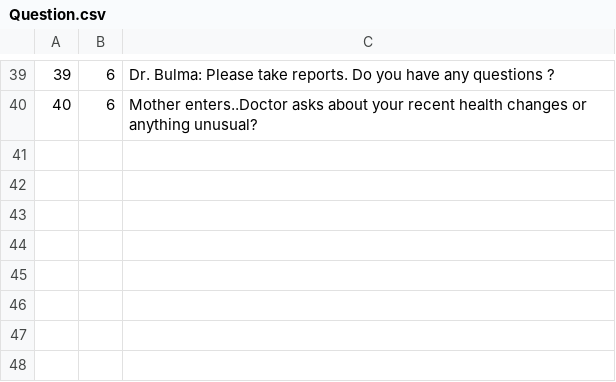
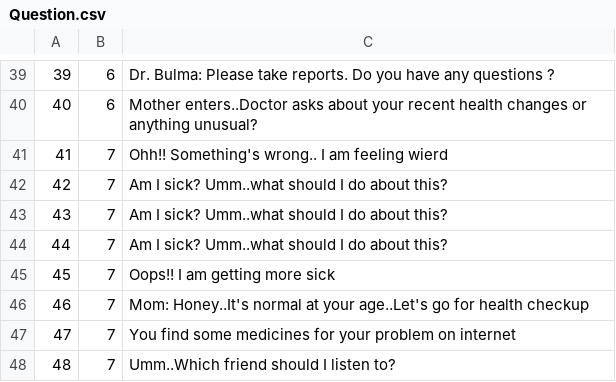
Before and after one commit to codingblazer/powerup-android, a CSV file: PowerUp/app/src/main/assets/Question.csv, drawn as a sheet; only a part is shown, gaps mark what is left out.

```diff
--- a/PowerUp/app/src/main/assets/Question.csv
+++ b/PowerUp/app/src/main/assets/Question.csv
@@ -40 +40,9 @@
 40,6,Mother enters..Doctor asks about your recent health changes or anything unusual?
+41,7,Ohh!! Something's wrong.. I am feeling wierd
+42,7,Am I sick? Umm..what should I do about this?
+43,7,Am I sick? Umm..what should I do about this?
+44,7,Am I sick? Umm..what should I do about this?
+45,7,Oops!! I am getting more sick
+46,7,Mom: Honey..It's normal at your age..Let's go for health checkup
+47,7,You find some medicines for your problem on internet
+48,7,Umm..Which friend should I listen to?
```
Also changed, not shown: PowerUp/app/src/main/assets/Answer.csv, 1 other file.
